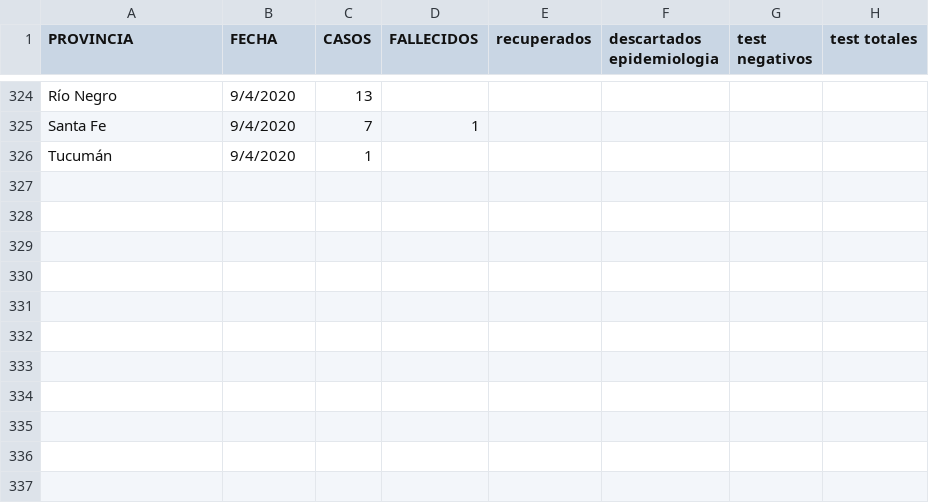
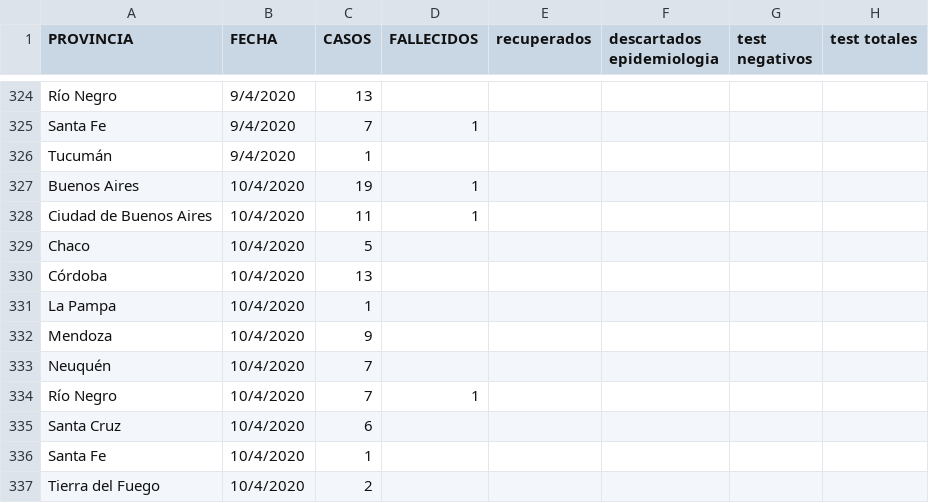
Before and after one commit to GIBD/covid, a CSV file: data/COVID_Arg.csv, drawn as a sheet; only a part is shown, gaps mark what is left out.

```diff
--- a/data/COVID_Arg.csv
+++ b/data/COVID_Arg.csv
@@ -326 +326,12 @@ Santa Fe;9/4/2020;7;1;;;;
 Tucumán;9/4/2020;1;;;;;
+Buenos Aires;10/4/2020;19;1;;;;
+Ciudad de Buenos Aires;10/4/2020;11;1;;;;
+Chaco;10/4/2020;5;;;;;
+Córdoba;10/4/2020;13;;;;;
+La Pampa;10/4/2020;1;;;;;
+Mendoza;10/4/2020;9;;;;;
+Neuquén;10/4/2020;7;;;;;
+Río Negro;10/4/2020;7;1;;;;
+Santa Cruz;10/4/2020;6;;;;;
+Santa Fe;10/4/2020;1;;;;;
+Tierra del Fuego;10/4/2020;2;;;;;
```
Also changed, not shown: data/argentina.csv, data/fallecidos.csv, 3 other files.
